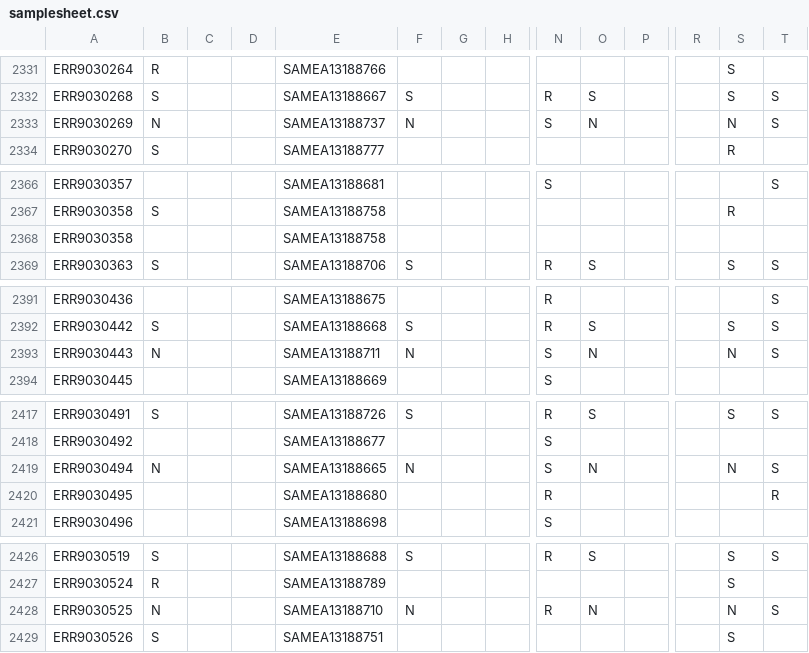
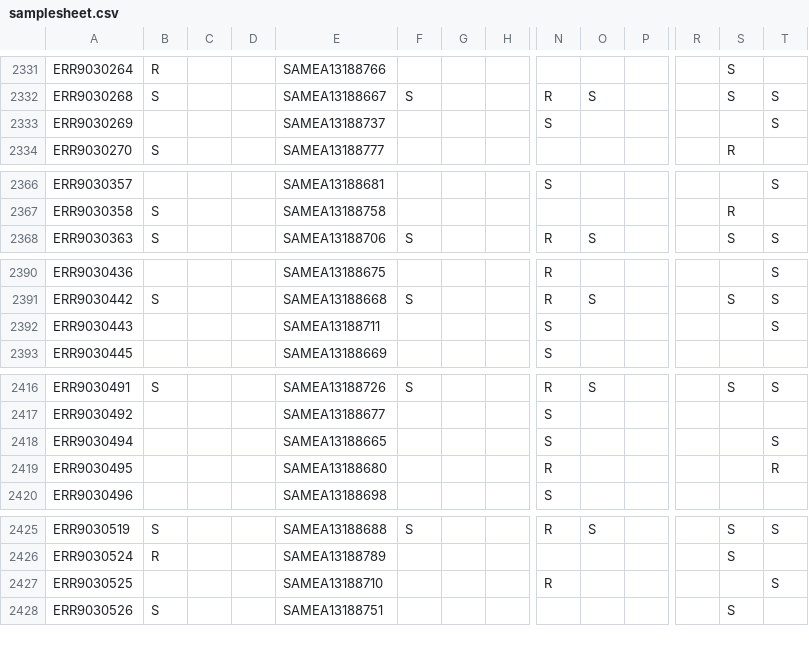
Before and after one commit to mbhall88/WHO-correspondence, a CSV file: docs/samplesheet.csv, drawn as a sheet; only a part is shown, gaps mark what is left out; removed rows and columns are numbered as before the commit, all else as after; rows hold the shown columns only; the diff names each change by its address in the sheet, - before the commit and + after, or states it on an @@ line.

Commit message:
samplesheet deduplicated [closes #1]

```diff
--- a/docs/samplesheet.csv
+++ b/docs/samplesheet.csv
-B2333: N
+B2333: (empty)
-F2333: N
+F2333: (empty)
-O2333: N
+O2333: (empty)
-S2333: N
+S2333: (empty)
-row 2368: ERR9030358 |  |  |  | SAMEA13188758
-B2392: N
+B2392: (empty)
-F2392: N
+F2392: (empty)
-O2392: N
+O2392: (empty)
-S2392: N
+S2392: (empty)
-B2418: N
+B2418: (empty)
-F2418: N
+F2418: (empty)
-O2418: N
+O2418: (empty)
-S2418: N
+S2418: (empty)
-B2427: N
+B2427: (empty)
-F2427: N
+F2427: (empty)
-O2427: N
+O2427: (empty)
-S2427: N
+S2427: (empty)
```
